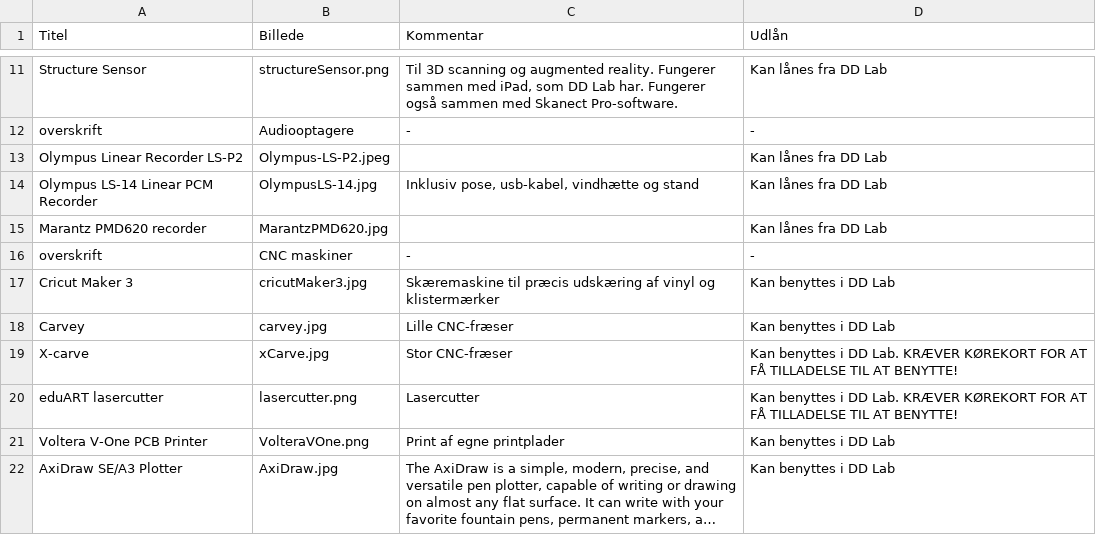
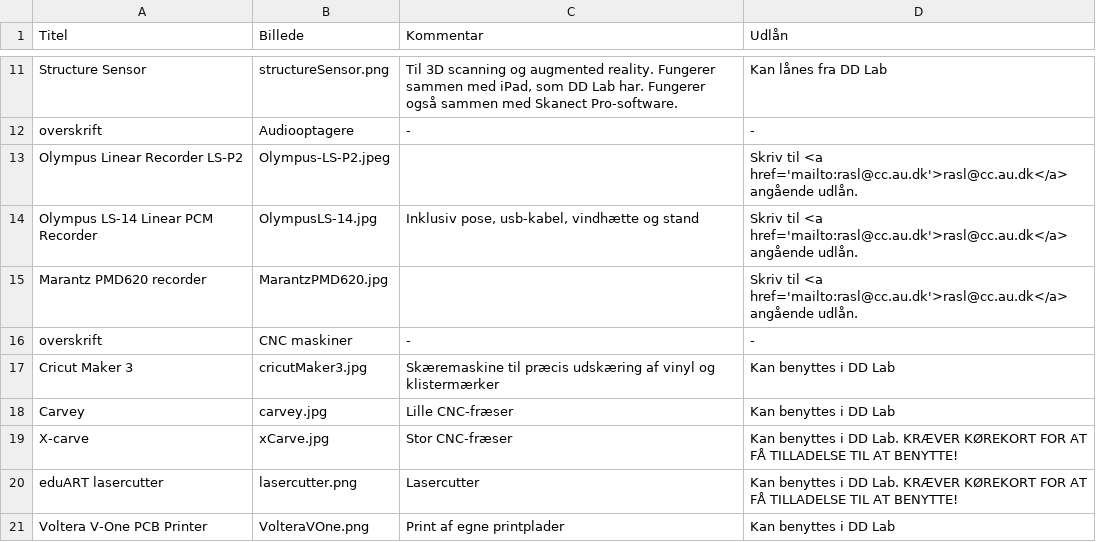
Before and after one commit to DDlabAU/faciliteter-og-udstyr, a CSV file: dd-lab/DDLabTabel.csv, drawn as a sheet; only a part is shown, gaps mark what is left out; the shorter side is filled out with more unchanged rows; long unchanged cells end in ….

Commit message:
Opdater note om udlån på lydoptagere

```diff
--- a/dd-lab/DDLabTabel.csv
+++ b/dd-lab/DDLabTabel.csv
@@ -12,5 +12,5 @@ Structure Sensor;structureSensor.png; Til 3D scanning og augmented reality. Fung
 overskrift;Audiooptagere;-;-
-Olympus Linear Recorder LS-P2;Olympus-LS-P2.jpeg; ;Kan lånes fra DD Lab
-Olympus LS-14 Linear PCM Recorder;OlympusLS-14.jpg;Inklusiv pose, usb-kabel, vindhætte og stand;Kan lånes fra DD Lab
-Marantz PMD620 recorder;MarantzPMD620.jpg; ;Kan lånes fra DD Lab
+Olympus Linear Recorder LS-P2;Olympus-LS-P2.jpeg; ;Skriv til <a href='mailto:rasl@cc.au.dk'>rasl@cc.au.dk</a>  angående udlån.
+Olympus LS-14 Linear PCM Recorder;OlympusLS-14.jpg;Inklusiv pose, usb-kabel, vindhætte og stand;Skriv til <a href='mailto:rasl@cc.au.dk'>rasl@cc.au.dk</a>  angående udlån.
+Marantz PMD620 recorder;MarantzPMD620.jpg; ;Skriv til <a href='mailto:rasl@cc.au.dk'>rasl@cc.au.dk</a>  angående udlån.
 overskrift;CNC maskiner;-;-
```
